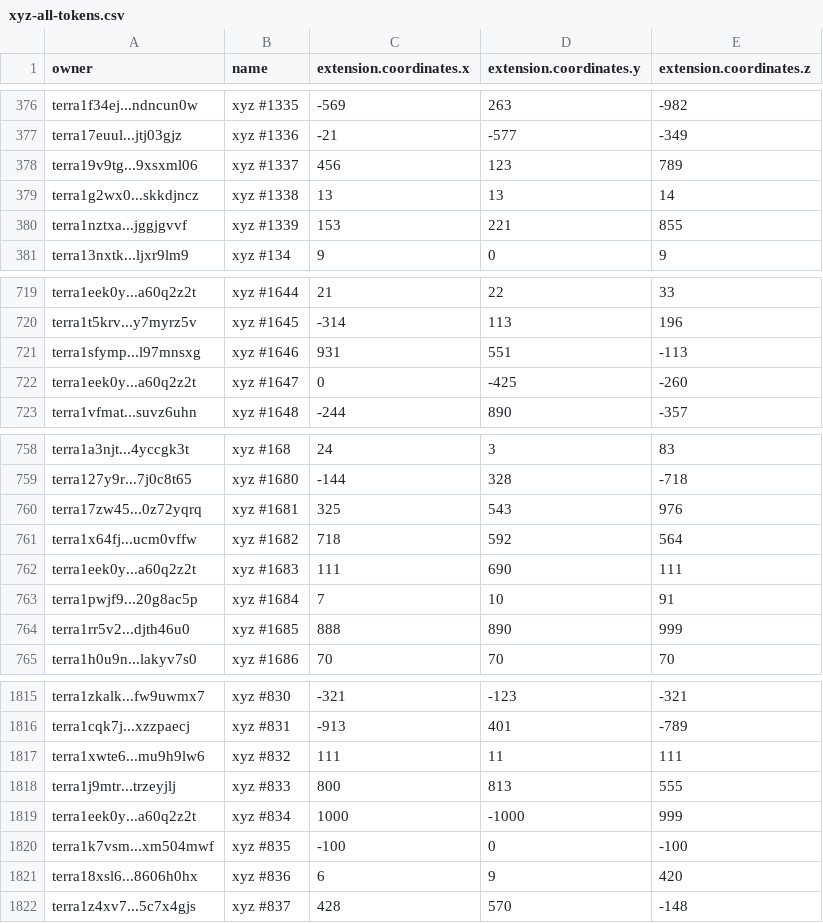
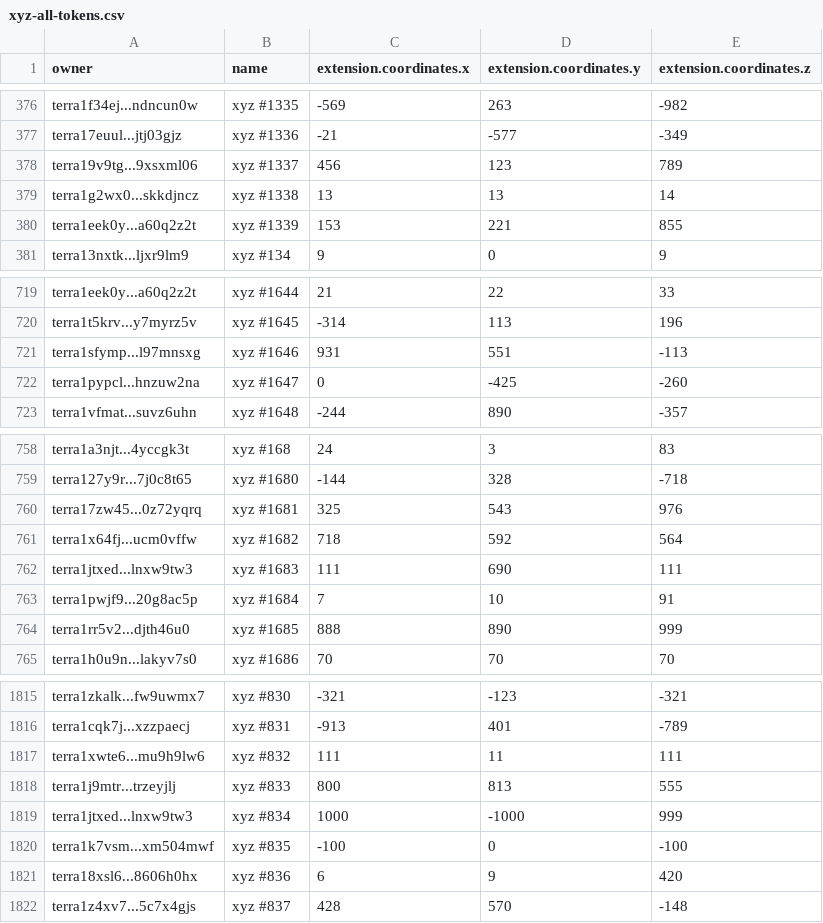
Before and after one commit to cryptoYJ/xyz-tools, a CSV file: xyz-all-tokens.csv, drawn as a sheet; only a part is shown, gaps mark what is left out.

Commit message:
update data

```diff
--- a/xyz-all-tokens.csv
+++ b/xyz-all-tokens.csv
@@ -379,3 +379,3 @@
 "terra1g2wx0...skkdjncz","xyz #1338",13,13,14
-"terra1nztxa...jggjgvvf","xyz #1339",153,221,855
+"terra1eek0y...a60q2z2t","xyz #1339",153,221,855
 "terra13nxtk...ljxr9lm9","xyz #134",9,0,9
@@ -721,3 +721,3 @@
 "terra1sfymp...l97mnsxg","xyz #1646",931,551,-113
-"terra1eek0y...a60q2z2t","xyz #1647",0,-425,-260
+"terra1pypcl...hnzuw2na","xyz #1647",0,-425,-260
 "terra1vfmat...suvz6uhn","xyz #1648",-244,890,-357
@@ -761,3 +761,3 @@
 "terra1x64fj...ucm0vffw","xyz #1682",718,592,564
-"terra1eek0y...a60q2z2t","xyz #1683",111,690,111
+"terra1jtxed...lnxw9tw3","xyz #1683",111,690,111
 "terra1pwjf9...20g8ac5p","xyz #1684",7,10,91
@@ -1818,3 +1818,3 @@
 "terra1j9mtr...trzeyjlj","xyz #833",800,813,555
-"terra1eek0y...a60q2z2t","xyz #834",1000,-1000,999
+"terra1jtxed...lnxw9tw3","xyz #834",1000,-1000,999
 "terra1k7vsm...xm504mwf","xyz #835",-100,0,-100
```
Also changed, not shown: 1 other file.
